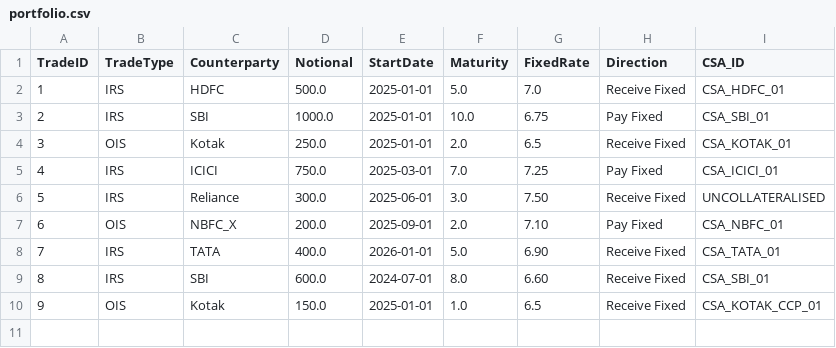
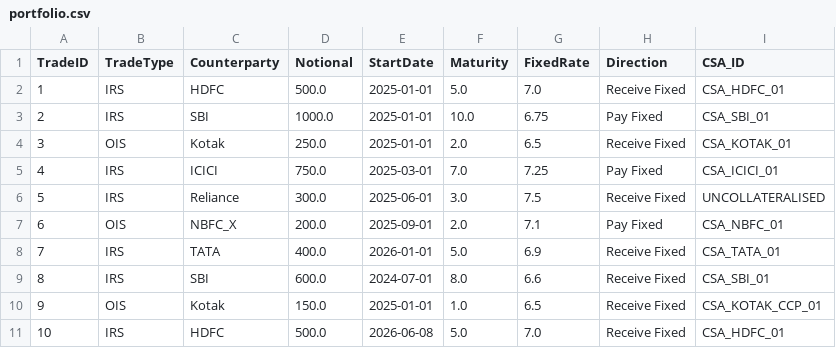
Before and after one commit to ShreyasMashelkar/XVA-Engine, a CSV file: data/portfolio.csv, drawn as a sheet.

```diff
--- a/data/portfolio.csv
+++ b/data/portfolio.csv
@@ -5,6 +5,7 @@ TradeID,TradeType,Counterparty,Notional,StartDate,Maturity,FixedRate,Direction,C
 4,IRS,ICICI,750.0,2025-03-01,7.0,7.25,Pay Fixed,CSA_ICICI_01
-5,IRS,Reliance,300.0,2025-06-01,3.0,7.50,Receive Fixed,UNCOLLATERALISED
-6,OIS,NBFC_X,200.0,2025-09-01,2.0,7.10,Pay Fixed,CSA_NBFC_01
-7,IRS,TATA,400.0,2026-01-01,5.0,6.90,Receive Fixed,CSA_TATA_01
-8,IRS,SBI,600.0,2024-07-01,8.0,6.60,Receive Fixed,CSA_SBI_01
+5,IRS,Reliance,300.0,2025-06-01,3.0,7.5,Receive Fixed,UNCOLLATERALISED
+6,OIS,NBFC_X,200.0,2025-09-01,2.0,7.1,Pay Fixed,CSA_NBFC_01
+7,IRS,TATA,400.0,2026-01-01,5.0,6.9,Receive Fixed,CSA_TATA_01
+8,IRS,SBI,600.0,2024-07-01,8.0,6.6,Receive Fixed,CSA_SBI_01
 9,OIS,Kotak,150.0,2025-01-01,1.0,6.5,Receive Fixed,CSA_KOTAK_CCP_01
+10,IRS,HDFC,500.0,2026-06-08,5.0,7.0,Receive Fixed,CSA_HDFC_01
```
Also changed, not shown: 6 other files.
